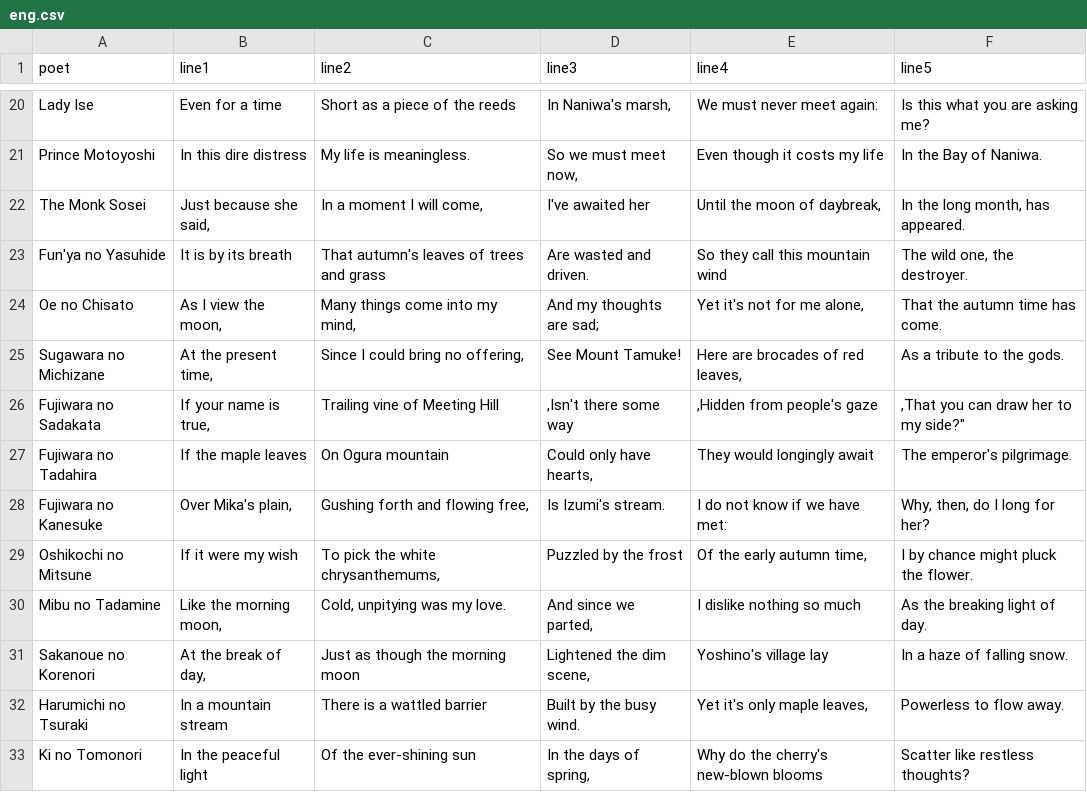
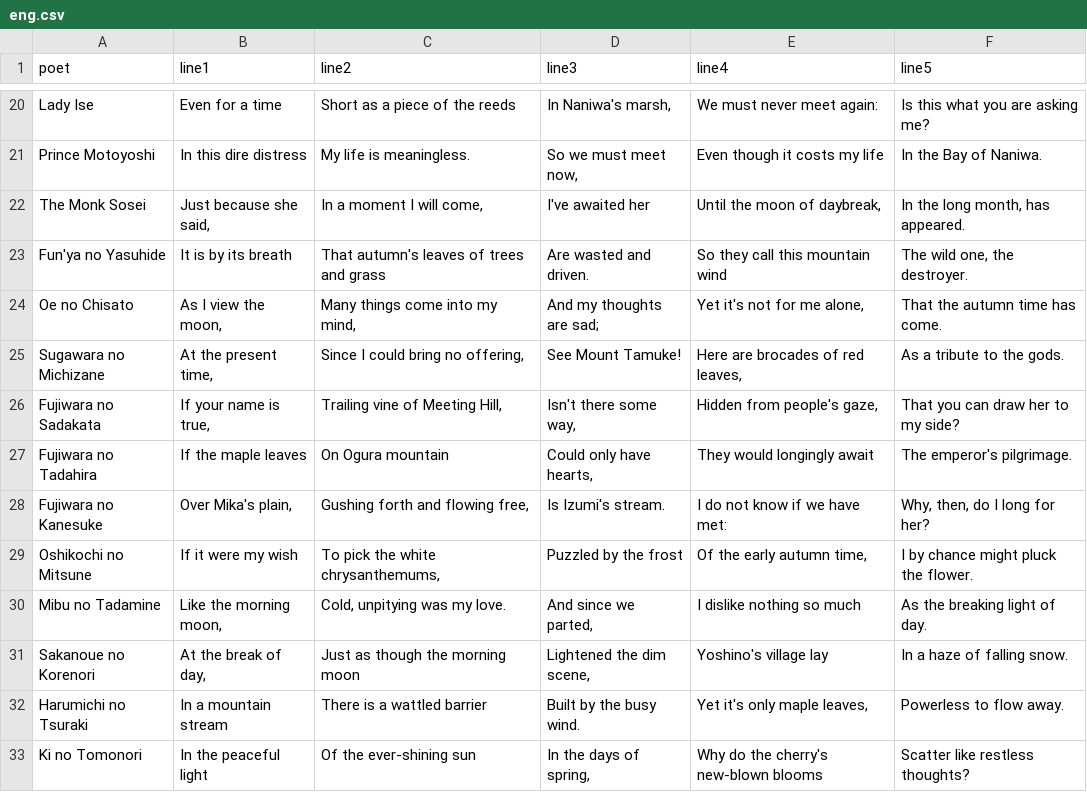
Before and after one commit to jchen2186/karuta, a CSV file: cleaned_poems/eng.csv, drawn as a sheet; only a part is shown, gaps mark what is left out.

Commit message:
Update eng.csv

```diff
--- a/cleaned_poems/eng.csv
+++ b/cleaned_poems/eng.csv
@@ -25,3 +25,3 @@ Oe no Chisato,"As I view the moon,","Many things come into my mind,","And my tho
 Sugawara no Michizane,"At the present time,","Since I could bring no offering,","See Mount Tamuke!","Here are brocades of red leaves,","As a tribute to the gods."
-Fujiwara no Sadakata,"If your name is true,","Trailing vine of "Meeting Hill,","Isn't there some way,","Hidden from people's gaze,","That you can draw her to my side?"
+Fujiwara no Sadakata,"If your name is true,","Trailing vine of Meeting Hill,","Isn't there some way,","Hidden from people's gaze,","That you can draw her to my side?"
 Fujiwara no Tadahira,"If the maple leaves","On Ogura mountain","Could only have hearts,","They would longingly await","The emperor's pilgrimage."
```
